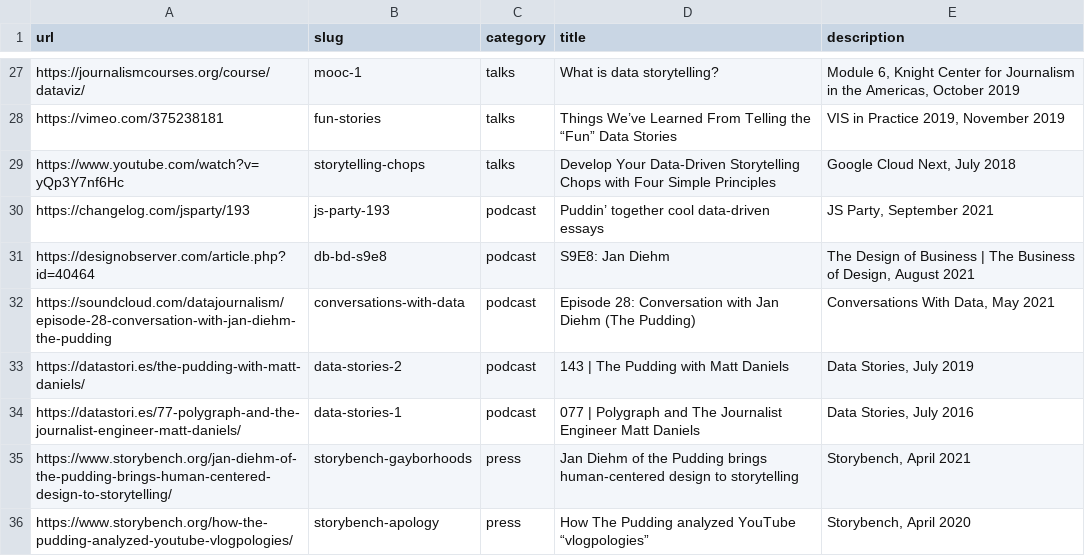
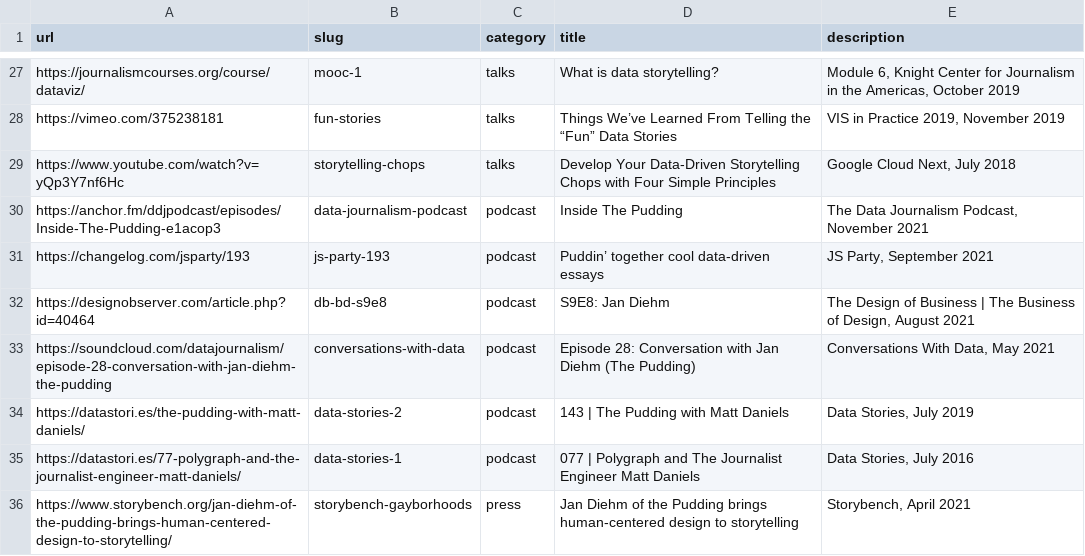
Before and after one commit to the-pudding/website, a CSV file: src/data/resources.csv, drawn as a sheet; only a part is shown, gaps mark what is left out; the shorter side is filled out with more unchanged rows.

```diff
--- a/src/data/resources.csv
+++ b/src/data/resources.csv
@@ -29,2 +29,3 @@ https://vimeo.com/375238181,fun-stories,talks,Things We’ve Learned From Tellin
 https://www.youtube.com/watch?v=yQp3Y7nf6Hc,storytelling-chops,talks,Develop Your Data-Driven Storytelling Chops with Four Simple Principles,"Google Cloud Next, July 2018"
+https://anchor.fm/ddjpodcast/episodes/Inside-The-Pudding-e1acop3,data-journalism-podcast,podcast,Inside The Pudding,"The Data Journalism Podcast, November 2021"
 https://changelog.com/jsparty/193,js-party-193,podcast,Puddin’ together cool data-driven essays,"JS Party, September 2021"
```
Also changed, not shown: src/data/authors.csv, 4 other files.
